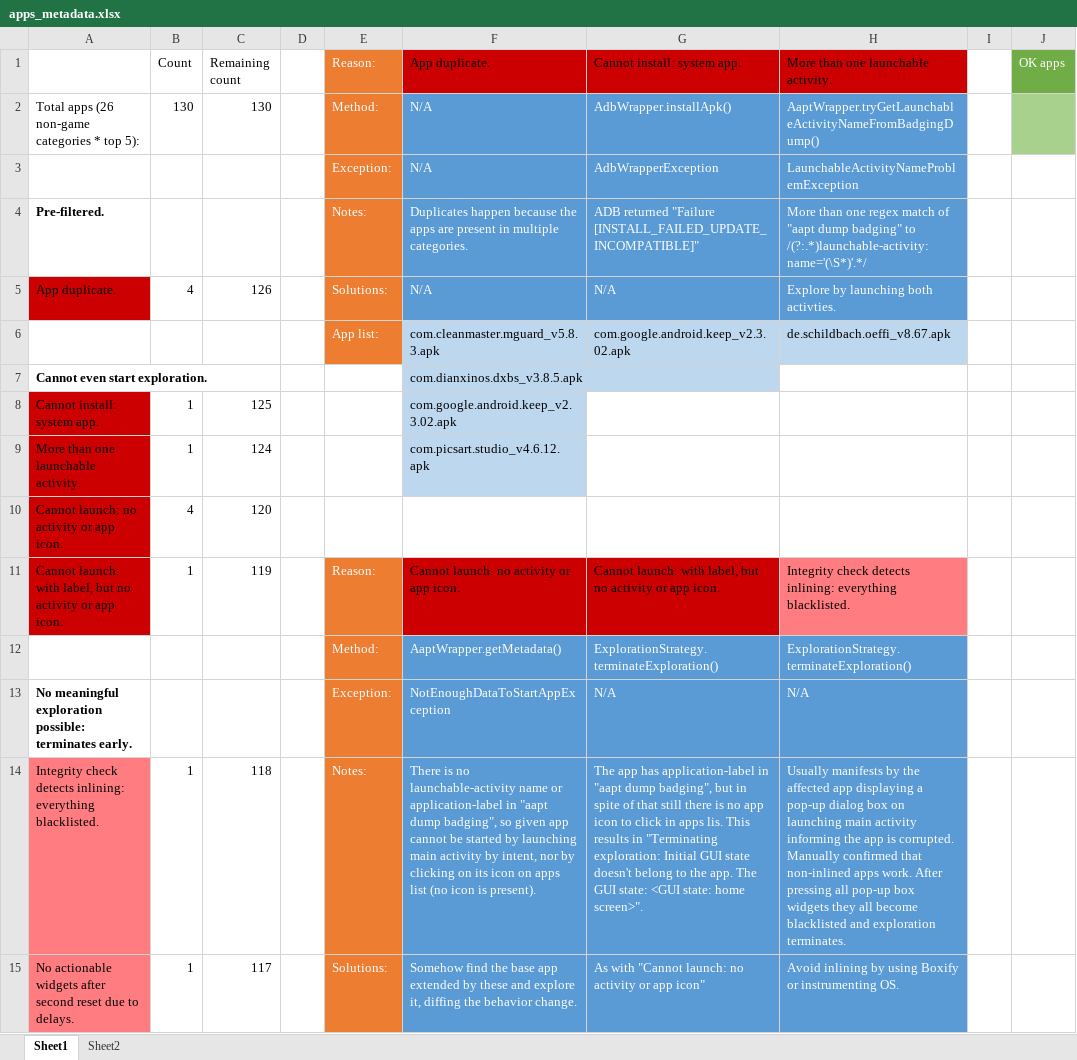
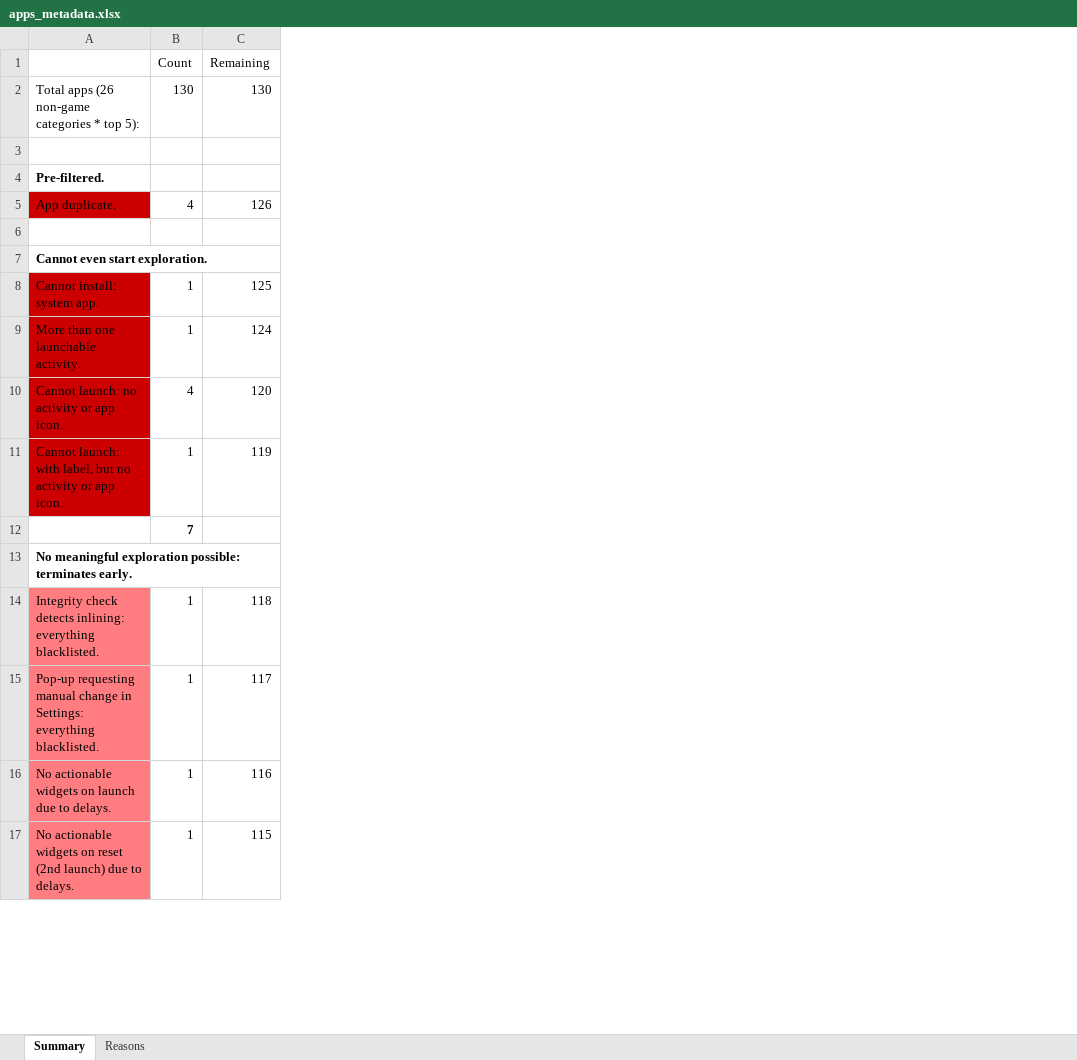
Before and after one commit to natanieljr/inline, an Excel workbook: resources/top_apps/top5_apks_metadata/apps_metadata.xlsx, sheet Summary, drawn as a sheet; only a part is shown; values as stored, in another font and other column widths than the file's, no borders; removed rows and columns are numbered as before the commit, all else as after; the diff covers the shown part only; the diff names each change by its address in the sheet, - before the commit and + after, or states it on an @@ line.

Commit message:
update apps metadata plus:
update logcat filters,
update experiment run time estimates,
add adb help printout

```diff
--- a/resources/top_apps/top5_apks_metadata/apps_metadata.xlsx (sheet Summary)
+++ b/resources/top_apps/top5_apks_metadata/apps_metadata.xlsx (sheet Summary)
-sheet tab: Sheet1
+sheet tab: Summary
-sheet tab: Sheet2
+sheet tab: Reasons
-column D, empty
-column E (Reason:), rows 2-15: Method: | Exception: | Notes: | Solutions: | App list: |  |  |  |  | Reason: | Method: | Exception: | Notes: | Solutions:
-column F (App duplicate.), rows 2-15: N/A | N/A | Duplicates happen because the apps are present in multiple categories. | N/A | com.cleanmaster.mguard_v5.8.3.apk | com.dianxinos.dxbs_v3.8.5.apk | com.google.android.keep_v2.3.02.apk | com.picsart.studio_v4.6.12.apk |  | Cannot launch: no activity or app icon. | AaptWrapper.getMetadata() | NotEnoughDataToStartAppException | There is no launchable-activity name or application-label in "aapt dump badging", so given app cannot be started by launching main activity by intent, nor by clicking on its icon on apps list (no icon is present). | Somehow find the base app extended by these and explore it, diffing the behavior change.
-column G (Cannot install: system app.), rows 2-15: AdbWrapper.installApk() | AdbWrapperException | ADB returned "Failure [INSTALL_FAILED_UPDATE_INCOMPATIBLE]" | N/A | com.google.android.keep_v2.3.02.apk |  |  |  |  | Cannot launch: with label, but no activity or app icon. | ExplorationStrategy.terminateExploration() | N/A | The app has application-label in "aapt dump badging", but in spite of that still there is no app icon to click in apps lis. This results in "Terminating exploration: Initial GUI state doesn't belong to the app. The GUI state: <GUI state: home screen>". | As with "Cannot launch: no activity or app icon"
-column H, rows 1-15: More than one launchable activity. | AaptWrapper.tryGetLaunchableActivityNameFromBadgingDump() | LaunchableActivityNameProblemException | More than one regex match of "aapt dump badging" to /(?:.*)launchable-activity: name='(\S*)'.*/ | Explore by launching both activties. | de.schildbach.oeffi_v8.67.apk |  |  |  |  | Integrity check detects inlining: everything blacklisted. | ExplorationStrategy.terminateExploration() | N/A | Usually manifests by the affected app displaying a pop-up dialog box on launching main activity informing the app is corrupted. Manually confirmed that non-inlined apps work. After pressing all pop-up box widgets they all become blacklisted and exploration terminates. | Avoid inlining by using Boxify or instrumenting OS.
-column I, empty
-column J (OK apps), empty
-C1: Remaining count
+C1: Remaining
-row 3:  |  |  |  | Exception: | N/A | AdbWrapperException | LaunchableActivityNameProblemException
+row 3: (empty)
-row 6:  |  |  |  | App list: | com.cleanmaster.mguard_v5.8.3.apk | com.google.android.keep_v2.3.02.apk | de.schildbach.oeffi_v8.67.apk
+row 6: (empty)
-B12 (Count): (empty)
+B12 (Count): 7
-A15: No actionable widgets after second reset due to delays.
+A15: Pop-up requesting manual change in Settings: everything blacklisted.
+row 16: No actionable widgets on launch due to delays. | 1 | 116
+row 17: No actionable widgets on reset (2nd launch) due to delays. | 1 | 115
```
Also changed, not shown: 6 added rows, 9 removed rows, 7 edited cells and cell formats elsewhere in this sheet, sheet Reasons, resources/run_time_estimates.xlsx, 3 other files.
